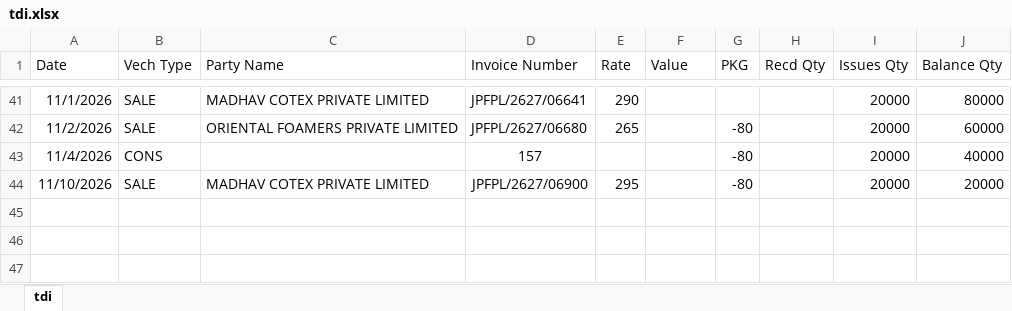
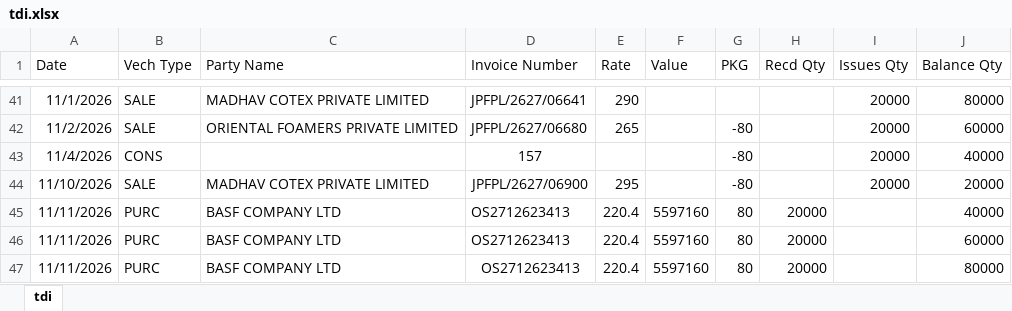
Before and after one commit to MayankPetrofoam/jindal-dashboard, an Excel workbook: tdi.xlsx, sheet tdi, drawn as a sheet; only a part is shown, gaps mark what is left out; values as stored, in another font and other column widths than the file's, no borders; the diff names each change by its address in the sheet, - before the commit and + after, or states it on an @@ line.

```diff
--- a/tdi.xlsx (sheet tdi)
+++ b/tdi.xlsx (sheet tdi)
+row 45: 11/11/2026 | PURC | BASF COMPANY LTD | OS2712623413 | 220.4 | 5597160 | 80 | 20000 |  | 40000
+row 46: 11/11/2026 | PURC | BASF COMPANY LTD | OS2712623413 | 220.4 | 5597160 | 80 | 20000 |  | 60000
+row 47: 11/11/2026 | PURC | BASF COMPANY LTD | OS2712623413 | 220.4 | 5597160 | 80 | 20000 |  | 80000
```
Also changed, not shown: 2 other files.
